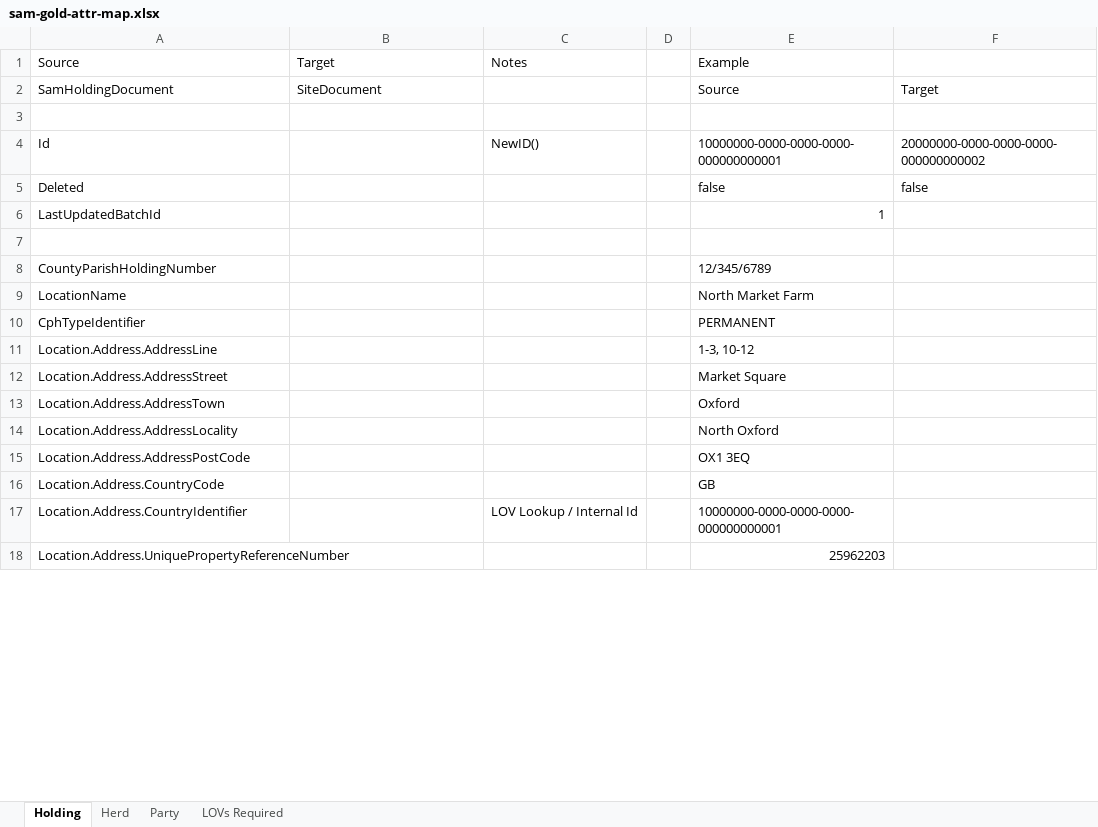
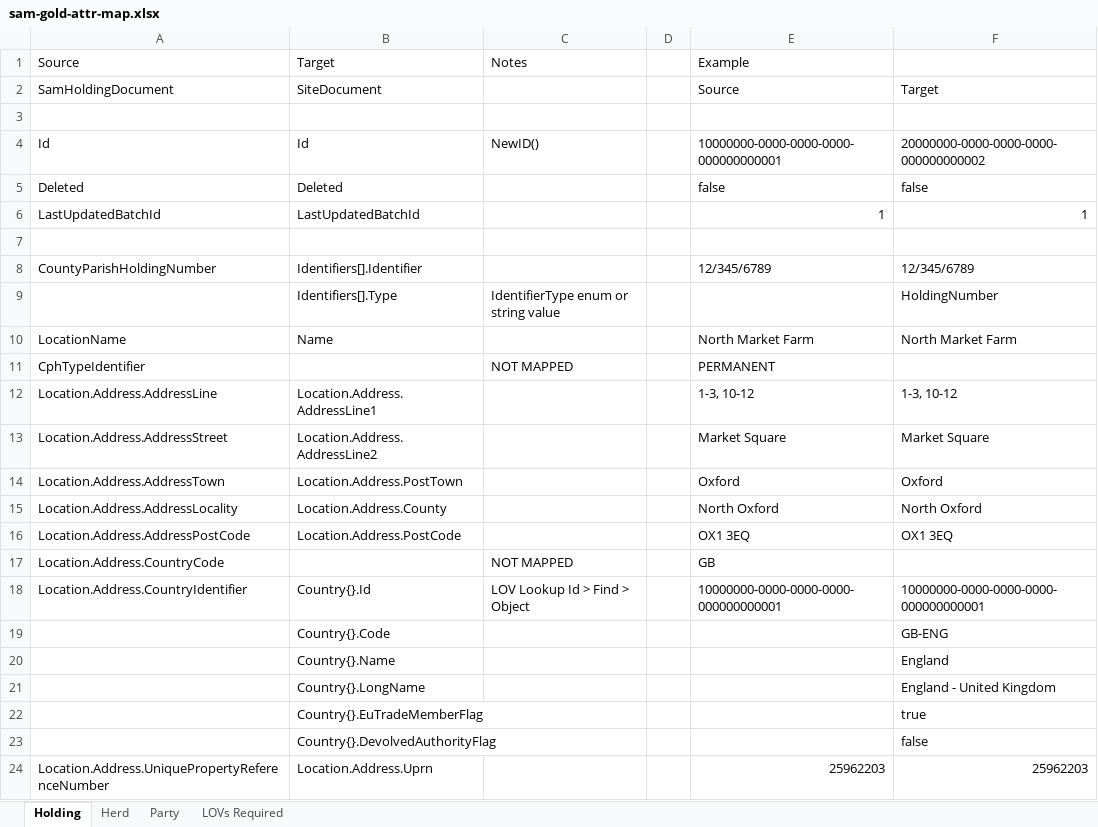
Before and after one commit to DEFRA/ls-keeper-data-api, an Excel workbook: docs/data-maps/sam-gold-attr-map.xlsx, sheet Holding, drawn as a sheet; only a part is shown; values as stored, in another font and other column widths than the file's, no cell formats; addresses are those after the commit; the diff covers the shown part only; the diff names each change by its address in the sheet, - before the commit and + after, or states it on an @@ line.

```diff
--- a/docs/data-maps/sam-gold-attr-map.xlsx (sheet Holding)
+++ b/docs/data-maps/sam-gold-attr-map.xlsx (sheet Holding)
-B4 (Target): (empty)
+B4 (Target): Id
-B5 (Target): (empty)
+B5 (Target): Deleted
-B6 (Target): (empty)
+B6 (Target): LastUpdatedBatchId
-F6: (empty)
+F6: 1
-B8 (Target): (empty)
+B8 (Target): Identifiers[].Identifier
-F8: (empty)
+F8: 12/345/6789
+row 9:  | Identifiers[].Type | IdentifierType enum or string value |  |  | HoldingNumber
-B10 (Target): (empty)
+B10 (Target): Name
-F10: (empty)
+F10: North Market Farm
-C11 (Notes): (empty)
+C11 (Notes): NOT MAPPED
-B12 (Target): (empty)
+B12 (Target): Location.Address.AddressLine1
-F12: (empty)
+F12: 1-3, 10-12
-B13 (Target): (empty)
+B13 (Target): Location.Address.AddressLine2
-F13: (empty)
+F13: Market Square
-B14 (Target): (empty)
+B14 (Target): Location.Address.PostTown
-F14: (empty)
+F14: Oxford
-B15 (Target): (empty)
+B15 (Target): Location.Address.County
-F15: (empty)
+F15: North Oxford
-B16 (Target): (empty)
+B16 (Target): Location.Address.PostCode
-F16: (empty)
+F16: OX1 3EQ
-C17 (Notes): (empty)
+C17 (Notes): NOT MAPPED
-B18 (Target): (empty)
+B18 (Target): Country{}.Id
-C18 (Notes): LOV Lookup / Internal Id
+C18 (Notes): LOV Lookup Id > Find > Object
-F18: (empty)
+F18: 10000000-0000-0000-0000-000000000001
+row 19:  | Country{}.Code |  |  |  | GB-ENG
+row 20:  | Country{}.Name |  |  |  | England
+row 21:  | Country{}.LongName |  |  |  | England - United Kingdom
+row 22:  | Country{}.EuTradeMemberFlag |  |  |  | true
+row 23:  | Country{}.DevolvedAuthorityFlag |  |  |  | false
-B24 (Target): (empty)
+B24 (Target): Location.Address.Uprn
-F24: (empty)
+F24: 25962203
```
Also changed, not shown: 1 added row and 24 edited cells elsewhere in this sheet, sheet Party, sheet Herd, sheet LOVs Required, cell formats, docs/data-maps/cts-silver-attr-map.xlsx, docs/data-maps/sam-silver-attr-map.xlsx, 2 other files.
